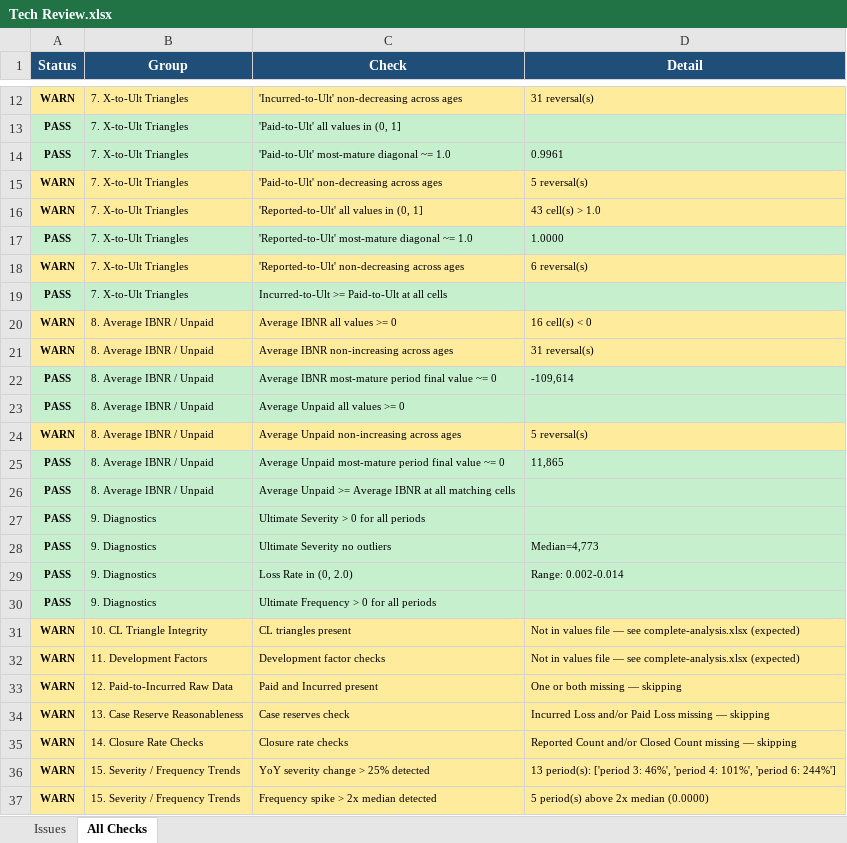
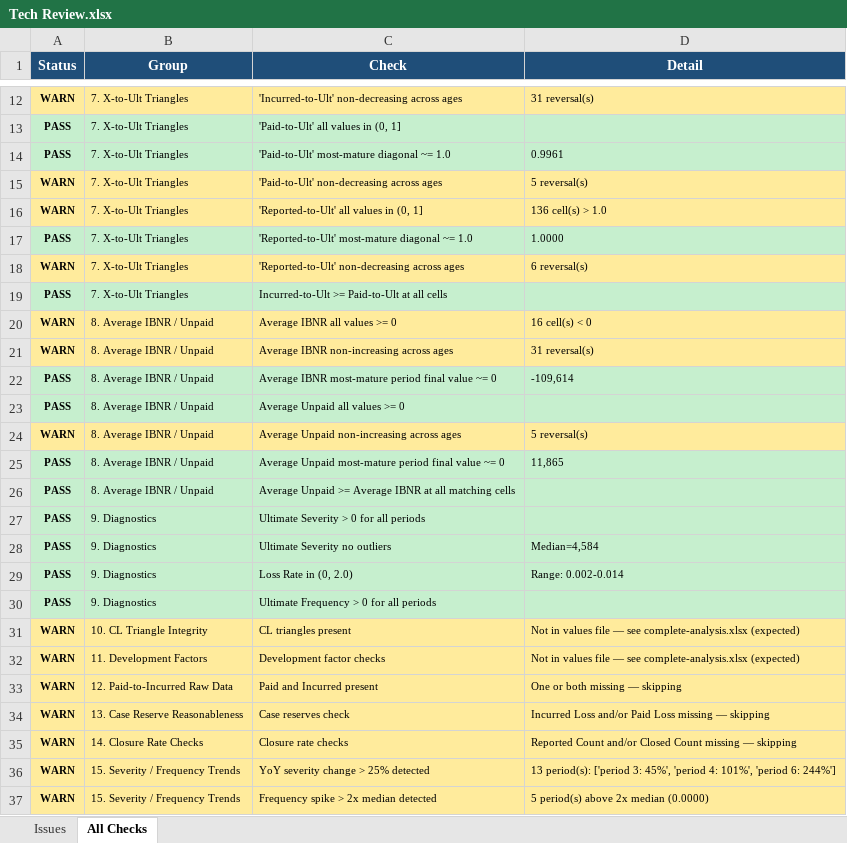
Before and after one commit to cas-team-analyst/team-analyst, an Excel workbook: sample-data/sample-run/Tech Review.xlsx, sheet All Checks, drawn as a sheet; only a part is shown, gaps mark what is left out; values as stored, in another font and other column widths than the file's, no borders; the diff names each change by its address in the sheet, - before the commit and + after, or states it on an @@ line.

```diff
--- a/sample-data/sample-run/Tech Review.xlsx (sheet All Checks)
+++ b/sample-data/sample-run/Tech Review.xlsx (sheet All Checks)
-D16 (Detail): 43 cell(s) > 1.0
+D16 (Detail): 136 cell(s) > 1.0
-D28 (Detail): Median=4,773
+D28 (Detail): Median=4,584
-D36 (Detail): …['period 3: 46%', 'period 4:…
+D36 (Detail): …['period 3: 45%', 'period 4:…
```
Also changed, not shown: sheet Issues, sample-data/sample-run/selections/Chain Ladder Selections - LDFs.xlsx, sample-data/sample-run/selections/Chain Ladder Selections - Tail.xlsx, 49 other files.
